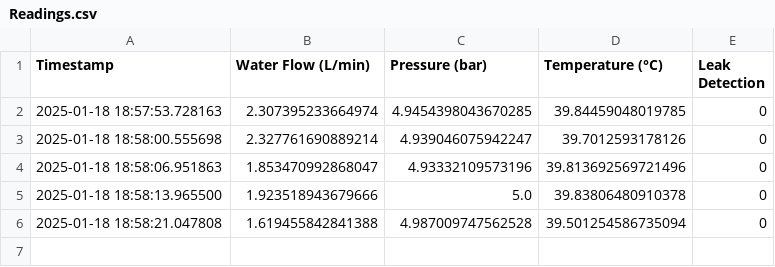
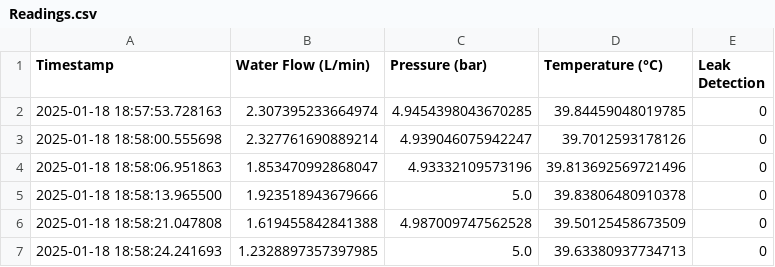
Before and after one commit to Ashaz4994/AGGLOMERATION, a CSV file: Data/Readings.csv, drawn as a sheet.

Commit message:
Updating CSV file via API

```diff
--- a/Data/Readings.csv
+++ b/Data/Readings.csv
@@ -5,2 +5,3 @@ Timestamp,Water Flow (L/min),Pressure (bar),Temperature (°C),Leak Detection
 2025-01-18 18:58:13.965500,1.923518943679666,5.0,39.83806480910378,0
-2025-01-18 18:58:21.047808,1.619455842841388,4.987009747562528,39.501254586735094,0
+2025-01-18 18:58:21.047808,1.619455842841388,4.987009747562528,39.50125458673509,0
+2025-01-18 18:58:24.241693,1.2328897357397985,5.0,39.63380937734713,0
```
